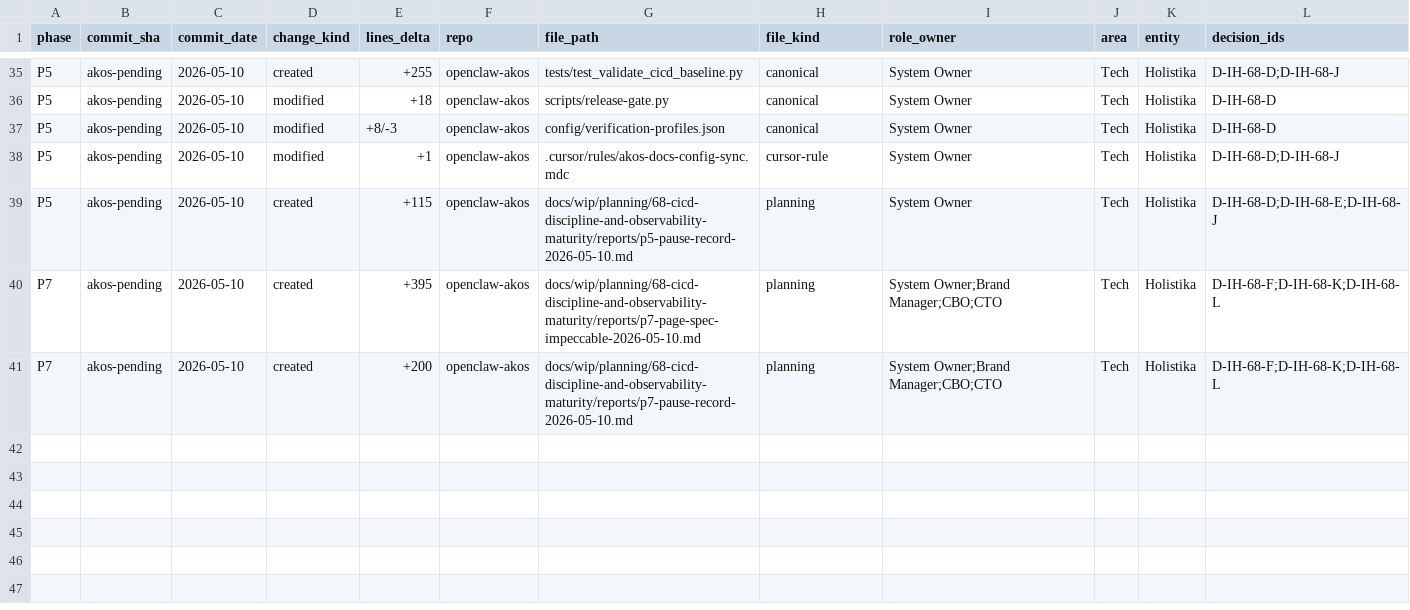
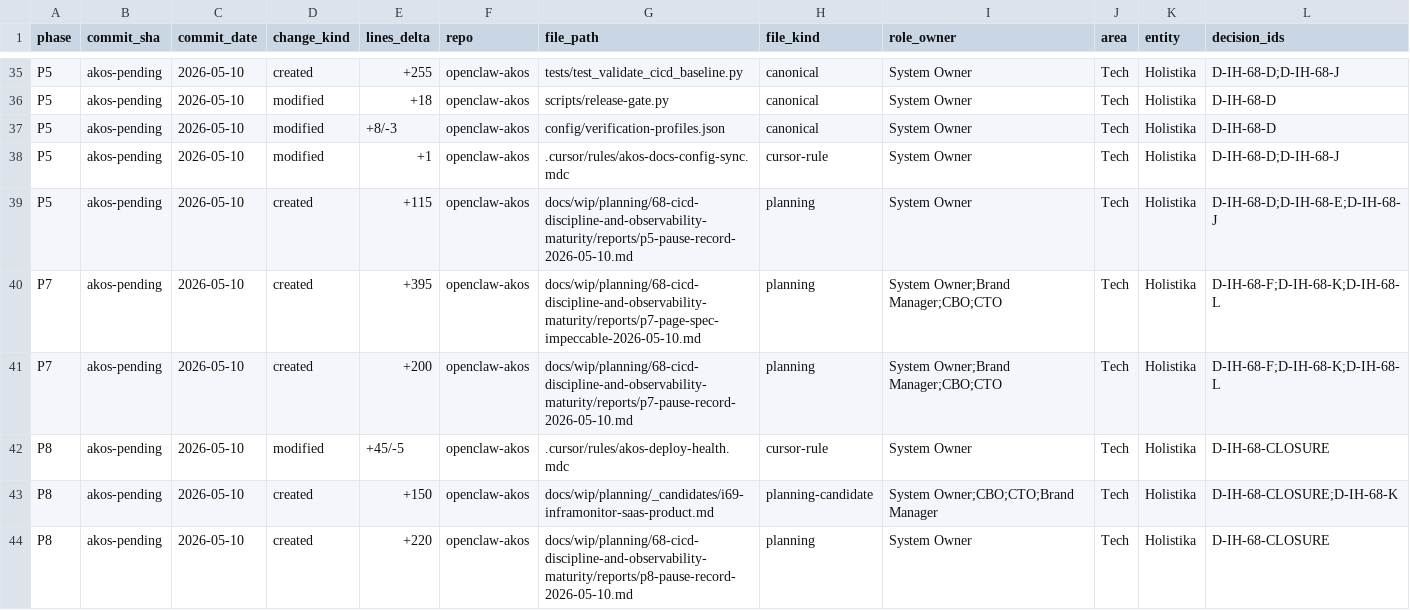
Before and after one commit to FraysaXII/openclaw-akos, a CSV file: docs/wip/planning/68-cicd-discipline-and-observability-maturity/files-modified.csv, drawn as a sheet; only a part is shown, gaps mark what is left out; rows hold the shown columns only; the diff names each change by its address in the sheet, - before the commit and + after, or states it on an @@ line.

Commit message:
I68 P8: closure scaffolding (Failure 6+7 speculative + I69 candidate)

```diff
--- a/docs/wip/planning/68-cicd-discipline-and-observability-maturity/files-modified.csv
+++ b/docs/wip/planning/68-cicd-discipline-and-observability-maturity/files-modified.csv
+row 42: P8 | akos-pending | 2026-05-10 | modified | +45/-5 | openclaw-akos | .cursor/rules/akos-deploy-health.mdc | cursor-rule | System Owner | Tech | Holistika | D-IH-68-CLOSURE
+row 43: P8 | akos-pending | 2026-05-10 | created | +150 | openclaw-akos | docs/wip/planning/_candidates/i69-inframonitor-saas-product.md | planning-candidate | System Owner;CBO;CTO;Brand Manager | Tech | Holistika | D-IH-68-CLOSURE;D-IH-68-K
+row 44: P8 | akos-pending | 2026-05-10 | created | +220 | openclaw-akos | docs/wip/planning/68-cicd-discipline-and-observability-maturity/reports/p8-pause-record-2026-05-10.md | planning | System Owner | Tech | Holistika | D-IH-68-CLOSURE
```
Also changed, not shown: 4 other files.
